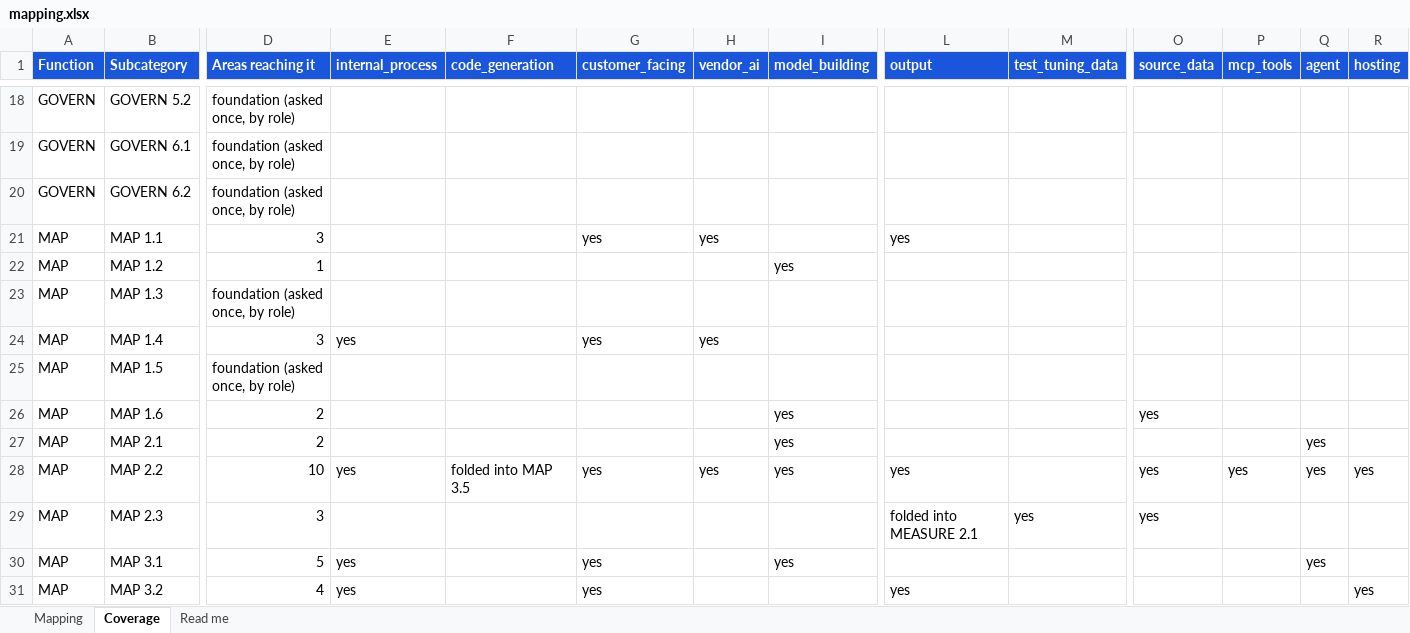
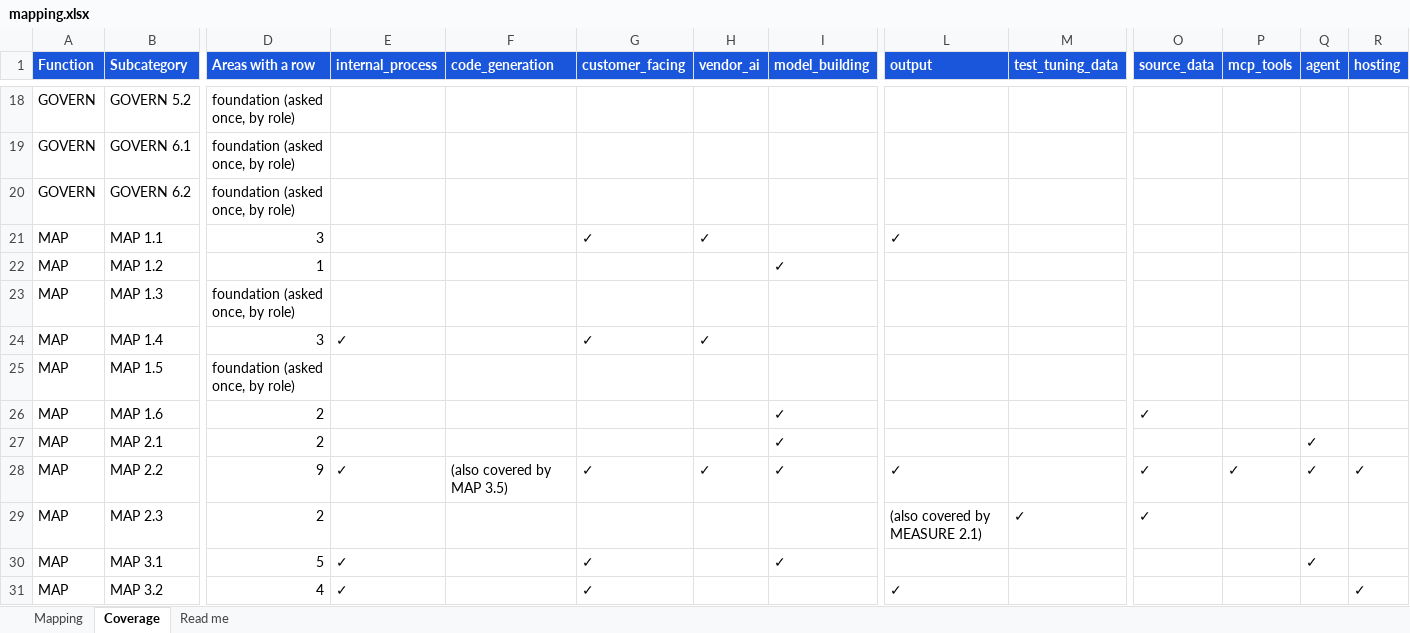
Before and after one commit to srilekha82/csf-ai-self-assessment, an Excel workbook: data/ai/authoring/mapping.xlsx, sheet Coverage, drawn as a sheet; only a part is shown, gaps mark what is left out; values as stored, in another font and other column widths than the file's, no borders; the diff covers the shown part only; the diff names each change by its address in the sheet, - before the commit and + after, or states it on an @@ line.

```diff
--- a/data/ai/authoring/mapping.xlsx (sheet Coverage)
+++ b/data/ai/authoring/mapping.xlsx (sheet Coverage)
-D1: Areas reaching it
+D1: Areas with a row
-G21 (customer_facing): yes
+G21 (customer_facing): ✓
-H21 (vendor_ai): yes
+H21 (vendor_ai): ✓
-L21 (output): yes
+L21 (output): ✓
-I22 (model_building): yes
+I22 (model_building): ✓
-E24 (internal_process): yes
+E24 (internal_process): ✓
-G24 (customer_facing): yes
+G24 (customer_facing): ✓
-H24 (vendor_ai): yes
+H24 (vendor_ai): ✓
-I26:I28 (model_building): yes
+I26:I28 (model_building): ✓
-O26 (source_data): yes
+O26 (source_data): ✓
-Q27:Q28 (agent): yes
+Q27:Q28 (agent): ✓
-D28 (Areas with a row): 10
+D28 (Areas with a row): 9
-E28 (internal_process): yes
+E28 (internal_process): ✓
-F28 (code_generation): folded into MAP 3.5
+F28 (code_generation): (also covered by MAP 3.5)
-G28 (customer_facing): yes
+G28 (customer_facing): ✓
-H28 (vendor_ai): yes
+H28 (vendor_ai): ✓
-L28 (output): yes
+L28 (output): ✓
-O28:O29 (source_data): yes
+O28:O29 (source_data): ✓
-P28 (mcp_tools): yes
+P28 (mcp_tools): ✓
-R28 (hosting): yes
+R28 (hosting): ✓
-D29 (Areas with a row): 3
+D29 (Areas with a row): 2
-L29 (output): folded into MEASURE 2.1
+L29 (output): (also covered by MEASURE 2.1)
-M29 (test_tuning_data): yes
+M29 (test_tuning_data): ✓
-E30:E31 (internal_process): yes
+E30:E31 (internal_process): ✓
-G30:G31 (customer_facing): yes
+G30:G31 (customer_facing): ✓
-I30 (model_building): yes
+I30 (model_building): ✓
-Q30 (agent): yes
+Q30 (agent): ✓
-L31 (output): yes
+L31 (output): ✓
-R31 (hosting): yes
+R31 (hosting): ✓
```
Also changed, not shown: 186 edited cells elsewhere in this sheet, sheet Mapping, sheet Read me, 21 other files.
